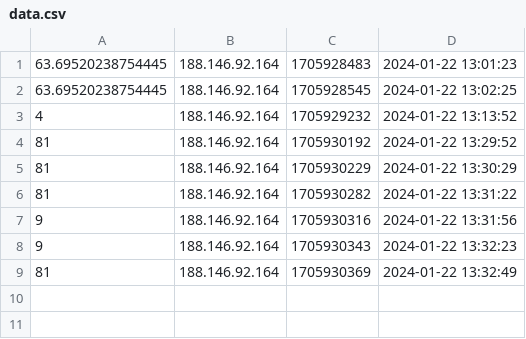
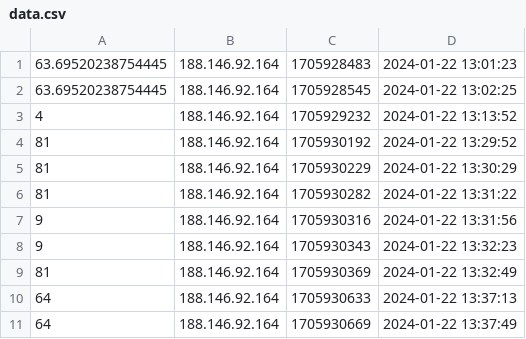
Before and after one commit to ikrystian/calc, a CSV file: data.csv, drawn as a sheet.

```diff
--- a/data.csv
+++ b/data.csv
@@ -9 +9,3 @@
 81,188.146.92.164,1705930369,"2024-01-22 13:32:49"
+64,188.146.92.164,1705930633,"2024-01-22 13:37:13"
+64,188.146.92.164,1705930669,"2024-01-22 13:37:49"
```
Also changed, not shown: 2 other files.
